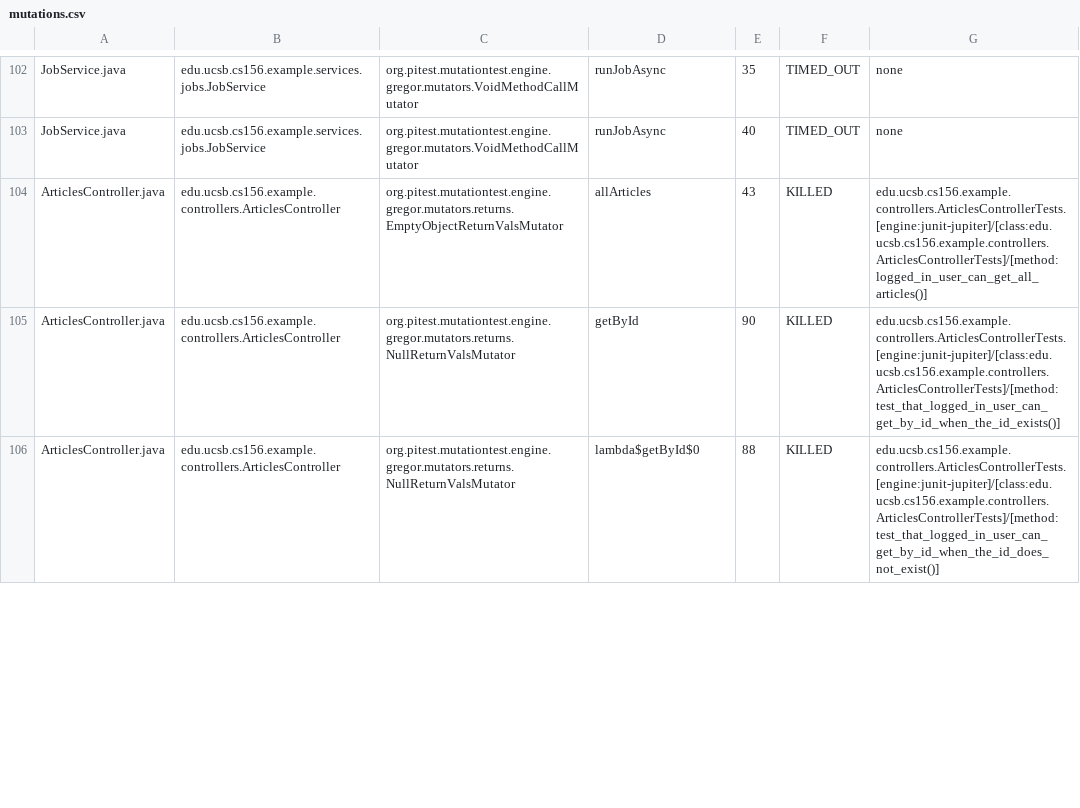
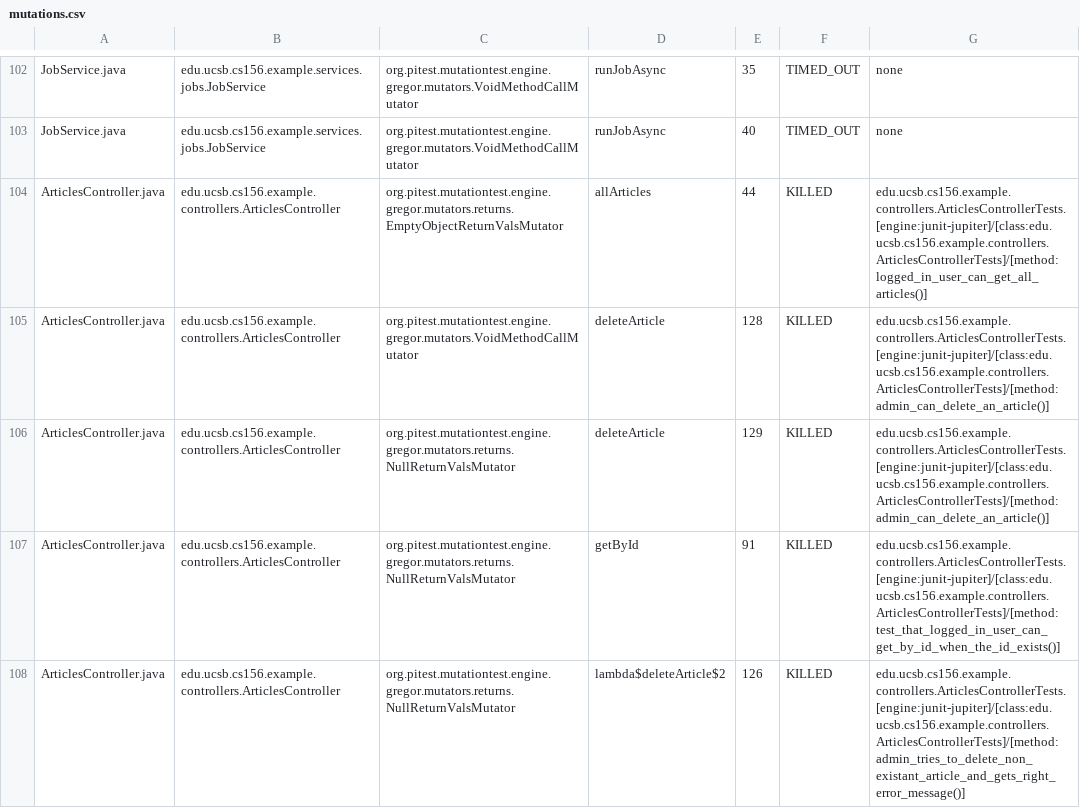
Before and after one commit to ucsb-cs156-f25/team01-f25-08, a CSV file: pitest/mutations.csv, drawn as a sheet; only a part is shown, gaps mark what is left out; the diff covers the shown part only.

Commit message:
Deploying to gh-pages from @ ucsb-cs156-f25/team01-f25-08@0323b7f07099f7ad0c67e073a1f4280f197c72e6 🚀

```diff
--- a/pitest/mutations.csv
+++ b/pitest/mutations.csv
@@ -103,4 +103,6 @@ JobService.java,edu.ucsb.cs156.example.services.jobs.JobService,org.pitest.mutat
 JobService.java,edu.ucsb.cs156.example.services.jobs.JobService,org.pitest.mutationtest.engine.gregor.mutators.VoidMethodCallMutator,runJobAsync,40,TIMED_OUT,none
-ArticlesController.java,edu.ucsb.cs156.example.controllers.ArticlesController,org.pitest.mutationtest.engine.gregor.mutators.returns.EmptyObjectReturnValsMutator,allArticles,43,KILLED,edu.ucsb.cs156.example.controllers.ArticlesControllerTests.[engine:junit-jupiter]/[class:edu.ucsb.cs156.example.controllers.ArticlesControllerTests]/[method:logged_in_user_can_get_all_articles()]
-ArticlesController.java,edu.ucsb.cs156.example.controllers.ArticlesController,org.pitest.mutationtest.engine.gregor.mutators.returns.NullReturnValsMutator,getById,90,KILLED,edu.ucsb.cs156.example.controllers.ArticlesControllerTests.[engine:junit-jupiter]/[class:edu.ucsb.cs156.example.controllers.ArticlesControllerTests]/[method:test_that_logged_in_user_can_get_by_id_when_the_id_exists()]
-ArticlesController.java,edu.ucsb.cs156.example.controllers.ArticlesController,org.pitest.mutationtest.engine.gregor.mutators.returns.NullReturnValsMutator,lambda$getById$0,88,KILLED,edu.ucsb.cs156.example.controllers.ArticlesControllerTests.[engine:junit-jupiter]/[class:edu.ucsb.cs156.example.controllers.ArticlesControllerTests]/[method:test_that_logged_in_user_can_get_by_id_when_the_id_does_not_exist()]
+ArticlesController.java,edu.ucsb.cs156.example.controllers.ArticlesController,org.pitest.mutationtest.engine.gregor.mutators.returns.EmptyObjectReturnValsMutator,allArticles,44,KILLED,edu.ucsb.cs156.example.controllers.ArticlesControllerTests.[engine:junit-jupiter]/[class:edu.ucsb.cs156.example.controllers.ArticlesControllerTests]/[method:logged_in_user_can_get_all_articles()]
+ArticlesController.java,edu.ucsb.cs156.example.controllers.ArticlesController,org.pitest.mutationtest.engine.gregor.mutators.VoidMethodCallMutator,deleteArticle,128,KILLED,edu.ucsb.cs156.example.controllers.ArticlesControllerTests.[engine:junit-jupiter]/[class:edu.ucsb.cs156.example.controllers.ArticlesControllerTests]/[method:admin_can_delete_an_article()]
+ArticlesController.java,edu.ucsb.cs156.example.controllers.ArticlesController,org.pitest.mutationtest.engine.gregor.mutators.returns.NullReturnValsMutator,deleteArticle,129,KILLED,edu.ucsb.cs156.example.controllers.ArticlesControllerTests.[engine:junit-jupiter]/[class:edu.ucsb.cs156.example.controllers.ArticlesControllerTests]/[method:admin_can_delete_an_article()]
+ArticlesController.java,edu.ucsb.cs156.example.controllers.ArticlesController,org.pitest.mutationtest.engine.gregor.mutators.returns.NullReturnValsMutator,getById,91,KILLED,edu.ucsb.cs156.example.controllers.ArticlesControllerTests.[engine:junit-jupiter]/[class:edu.ucsb.cs156.example.controllers.ArticlesControllerTests]/[method:test_that_logged_in_user_can_get_by_id_when_the_id_exists()]
+ArticlesController.java,edu.ucsb.cs156.example.controllers.ArticlesController,org.pitest.mutationtest.engine.gregor.mutators.returns.NullReturnValsMutator,lambda$deleteArticle$2,126,KILLED,edu.ucsb.cs156.example.controllers.ArticlesControllerTests.[engine:junit-jupiter]/[class:edu.ucsb.cs156.example.controllers.ArticlesControllerTests]/[method:admin_tries_to_delete_non_existant_article_and_gets_right_error_message()]
```
Also changed, not shown: 1 added row and 14 edited cells elsewhere in this file, 20 other files.
